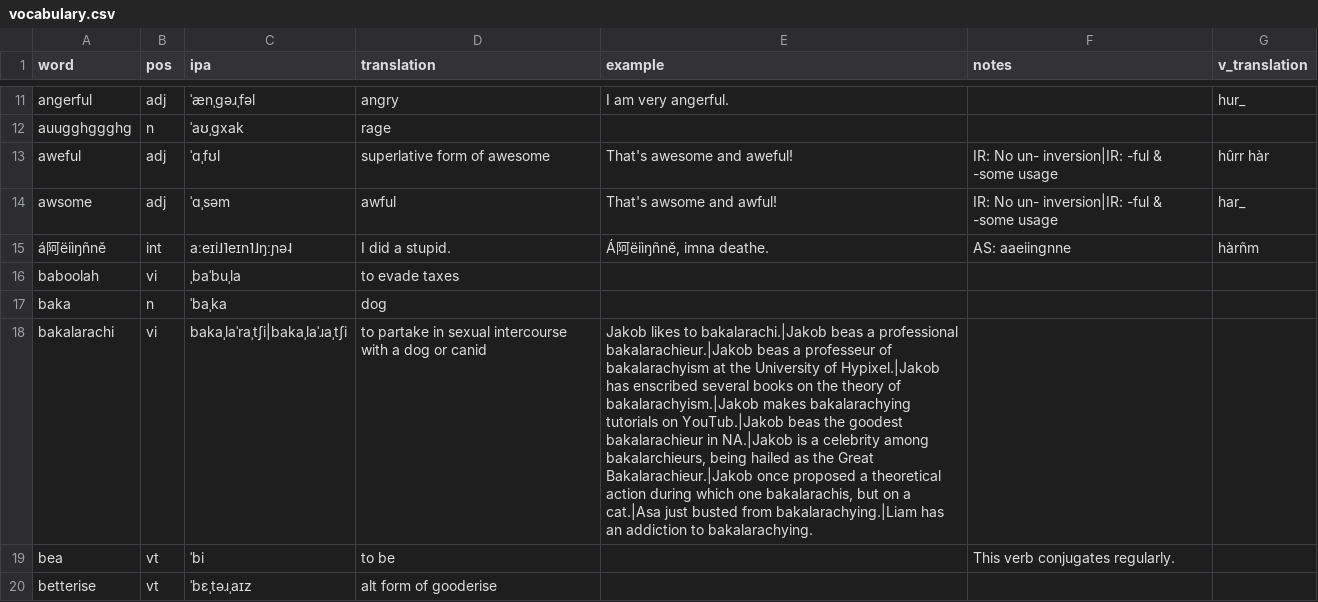
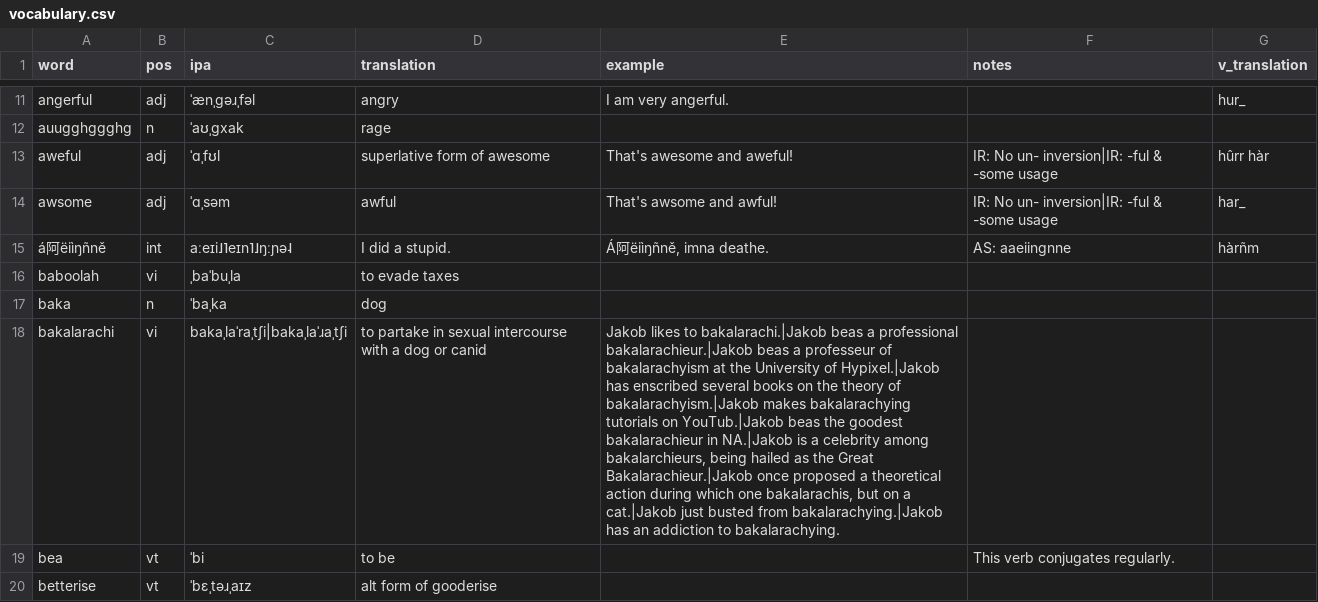
Before and after one commit to SeriousGuy888/Billzonian, a CSV file: vocabulary.csv, drawn as a sheet; only a part is shown, gaps mark what is left out; the diff names each change by its address in the sheet, - before the commit and + after, or states it on an @@ line.

Commit message:
fix bakalarachi examples

```diff
--- a/vocabulary.csv
+++ b/vocabulary.csv
-E18 (example): …on a cat.|Asa just busted from bakalarachying.|Liam has an…
+E18 (example): …on a cat.|Jakob just busted from bakalarachying.|Jakob has an…
```
